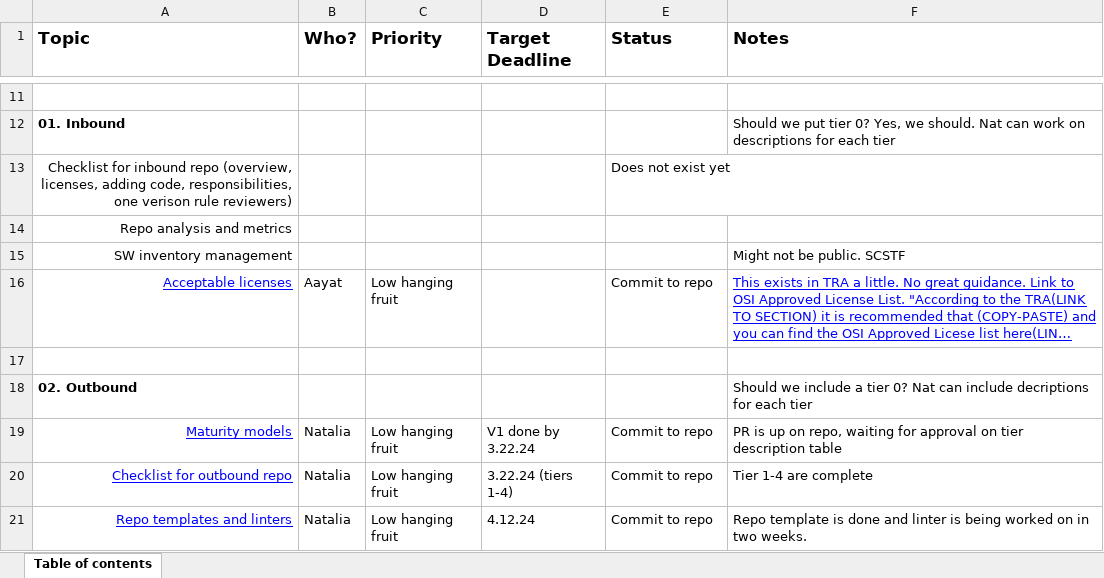
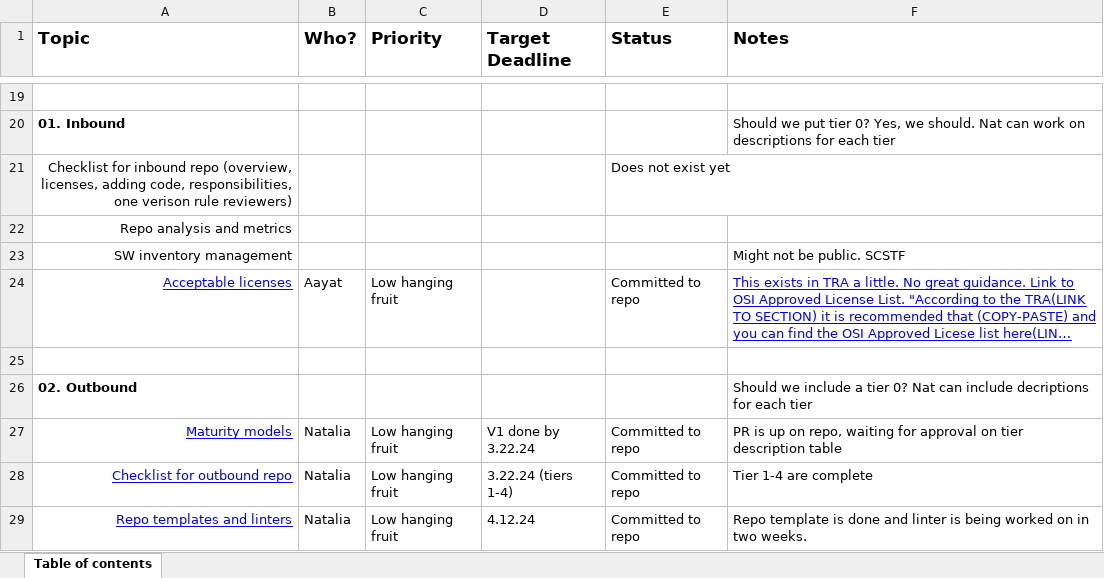
Before and after one commit to DSACMS/ospo-guide, an Excel workbook: OSPO Guide Table of Contents .xlsx, sheet Table of contents, drawn as a sheet; only a part is shown, gaps mark what is left out; long unchanged cells end in …; values as stored, in another font and other column widths than the file's, no borders; charts and pictures not drawn; addresses are those after the commit; the diff covers the shown part only; the diff names each change by its address in the sheet, - before the commit and + after, or states it on an @@ line.

```diff
--- a/OSPO Guide Table of Contents .xlsx (sheet Table of contents)
+++ b/OSPO Guide Table of Contents .xlsx (sheet Table of contents)
-E24 (Status): Commit to repo
+E24 (Status): Committed to repo
-E27:E29 (Status): Commit to repo
+E27:E29 (Status): Committed to repo
```
Also changed, not shown: 19 added rows, 2 removed rows, 16 edited cells and cell formats elsewhere in this sheet.
